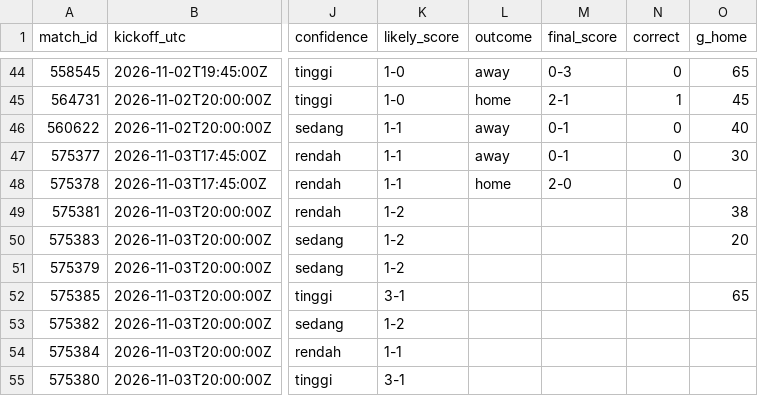
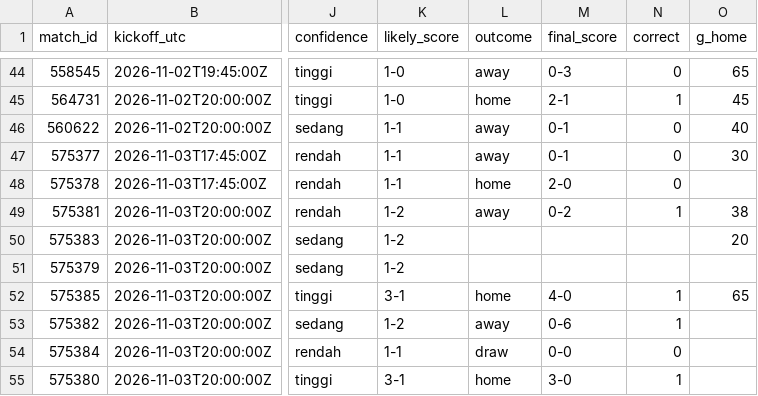
Before and after one commit to Byzx16/football-agent, a CSV file: predictions.csv, drawn as a sheet; only a part is shown, gaps mark what is left out; the diff names each change by its address in the sheet, - before the commit and + after, or states it on an @@ line.

```diff
--- a/predictions.csv
+++ b/predictions.csv
-L49 (outcome): (empty)
+L49 (outcome): away
-M49 (final_score): (empty)
+M49 (final_score): 0-2
-N49 (correct): (empty)
+N49 (correct): 1
-L52 (outcome): (empty)
+L52 (outcome): home
-M52 (final_score): (empty)
+M52 (final_score): 4-0
-N52:N53 (correct): (empty)
+N52:N53 (correct): 1
-L53 (outcome): (empty)
+L53 (outcome): away
-M53 (final_score): (empty)
+M53 (final_score): 0-6
-L54 (outcome): (empty)
+L54 (outcome): draw
-M54 (final_score): (empty)
+M54 (final_score): 0-0
-N54 (correct): (empty)
+N54 (correct): 0
-L55 (outcome): (empty)
+L55 (outcome): home
-M55 (final_score): (empty)
+M55 (final_score): 3-0
-N55 (correct): (empty)
+N55 (correct): 1
```
